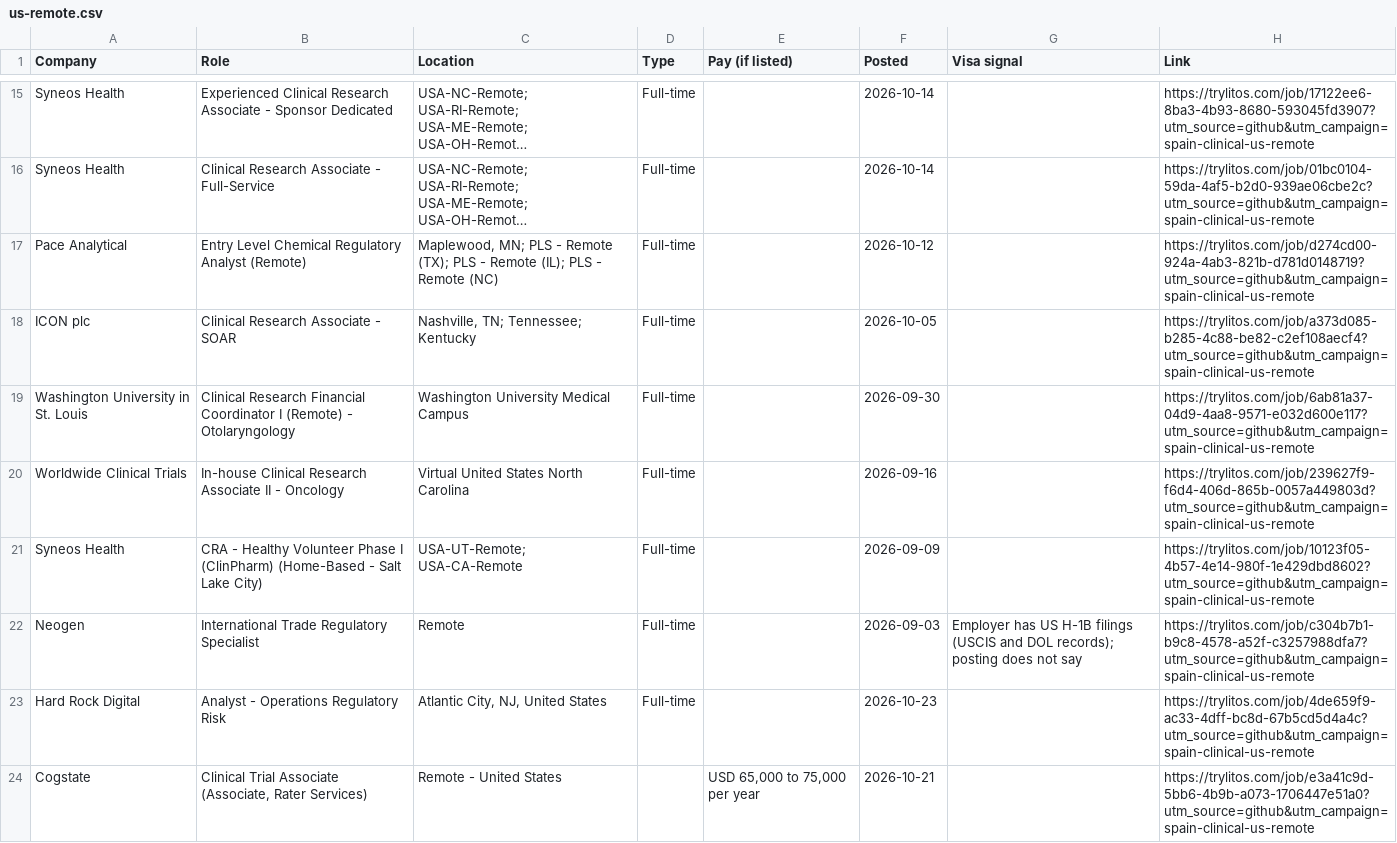
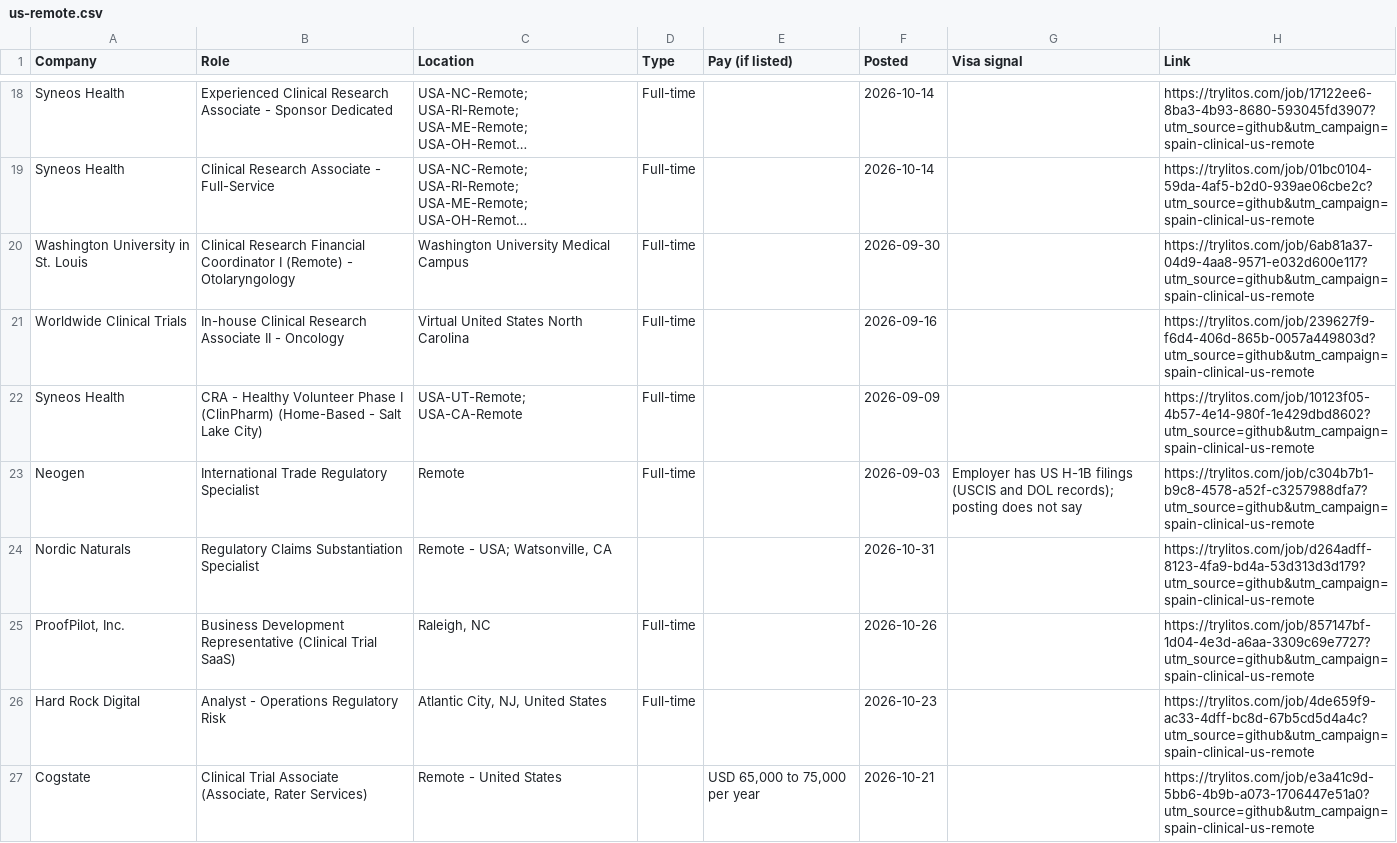
Before and after one commit to mehek-builds/Spain-Clinical-Research-Jobs, a CSV file: csv/us-remote.csv, drawn as a sheet; only a part is shown, gaps mark what is left out; long unchanged cells end in …; removed rows and columns are numbered as before the commit, all else as after; the diff covers the shown part only; the diff names each change by its address in the sheet, - before the commit and + after, or states it on an @@ line.

```diff
--- a/csv/us-remote.csv
+++ b/csv/us-remote.csv
-row 17: Pace Analytical | Entry Level Chemical Regulatory Analyst (Remote) | Maplewood, MN; PLS - Remote (TX); PLS - Remote (IL); PLS - Remote (NC) | Full-time |  | 2026-10-12 |  | https://trylitos.com/job/d274cd00-924a-4ab3-821b-d781d0148719?utm_source=github&utm_campaign=spain-clinical-us-remote
-row 18: ICON plc | Clinical Research Associate - SOAR | Nashville, TN; Tennessee; Kentucky | Full-time |  | 2026-10-05 |  | https://trylitos.com/job/a373d085-b285-4c88-be82-c2ef108aecf4?utm_source=github&utm_campaign=spain-clinical-us-remote
+row 24: Nordic Naturals | Regulatory Claims Substantiation Specialist | Remote - USA; Watsonville, CA |  |  | 2026-10-31 |  | https://trylitos.com/job/d264adff-8123-4fa9-bd4a-53d313d3d179?utm_source=github&utm_campaign=spain-clinical-us-remote
+row 25: ProofPilot, Inc. | Business Development Representative (Clinical Trial SaaS) | Raleigh, NC | Full-time |  | 2026-10-26 |  | https://trylitos.com/job/857147bf-1d04-4e3d-a6aa-3309c69e7727?utm_source=github&utm_campaign=spain-clinical-us-remote
```
Also changed, not shown: 6 added rows, 6 removed rows and 7 edited cells elsewhere in this file, csv/all.csv, csv/spain.csv, 3 other files.
